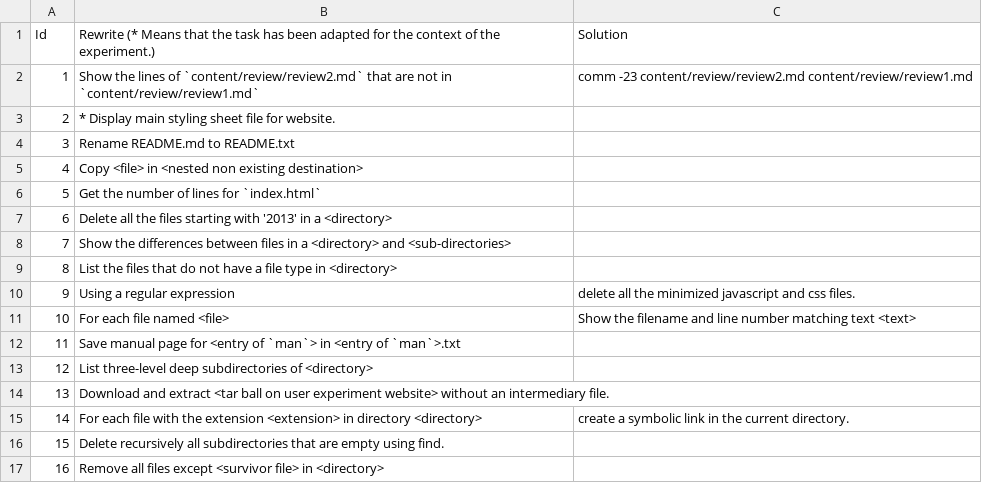
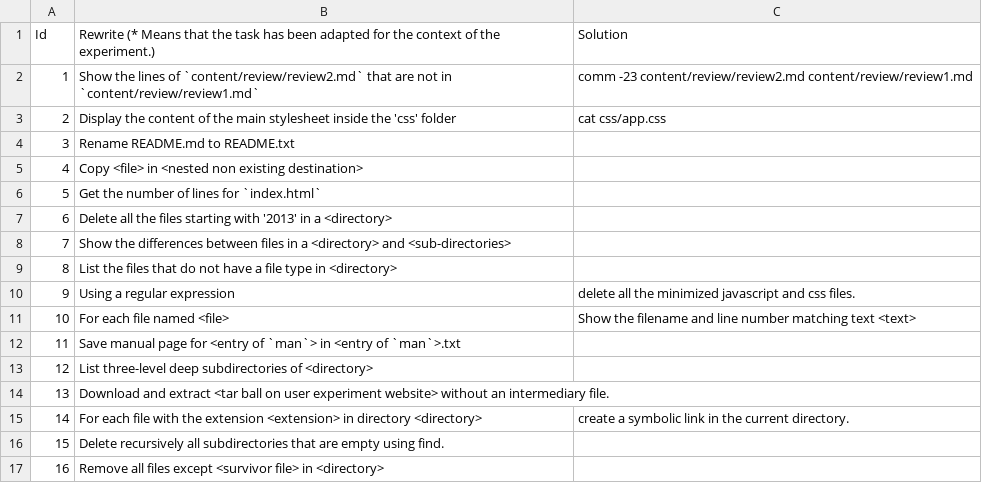
Before and after one commit to Thomsch/tellina_user_experiment, a CSV file: data_set/taskset/rewrites.csv, drawn as a sheet.

```diff
--- a/data_set/taskset/rewrites.csv
+++ b/data_set/taskset/rewrites.csv
@@ -2,3 +2,3 @@ Id,Rewrite (* Means that the task has been adapted for the context of the experi
 1,Show the lines of `content/review/review2.md` that are not in `content/review/review1.md`,comm -23 content/review/review2.md content/review/review1.md
-2,* Display main styling sheet file for website.
+2,Display the content of the main stylesheet inside the 'css' folder, cat css/app.css
 3,Rename README.md to README.txt
```
Also changed, not shown: 2 other files.
